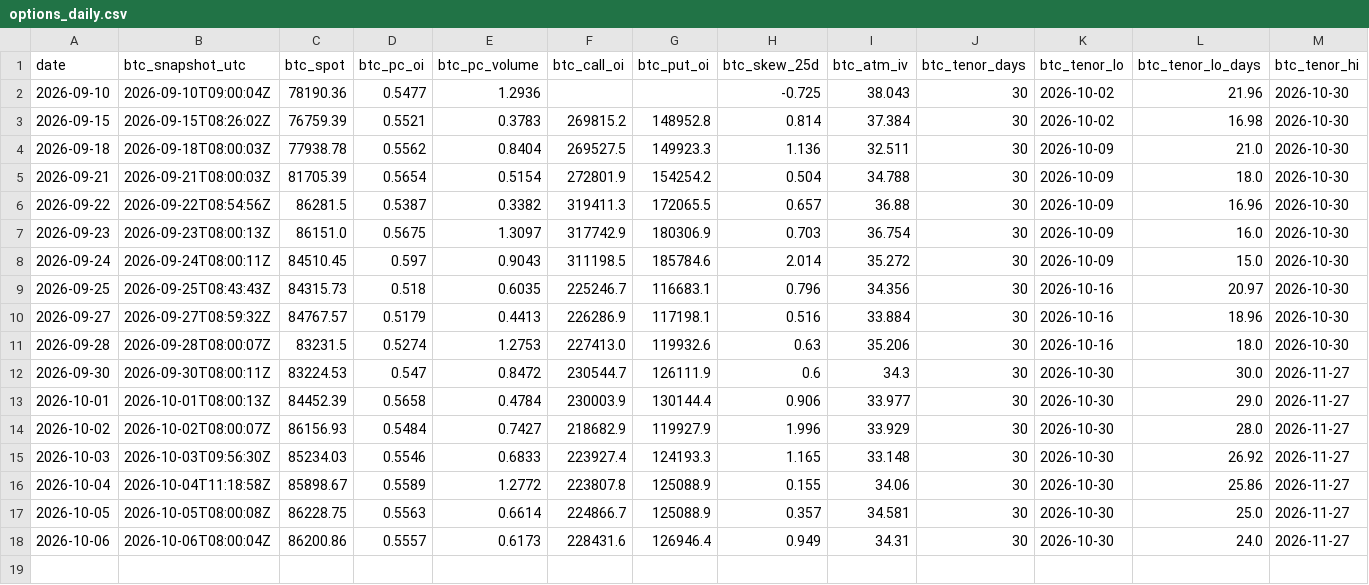
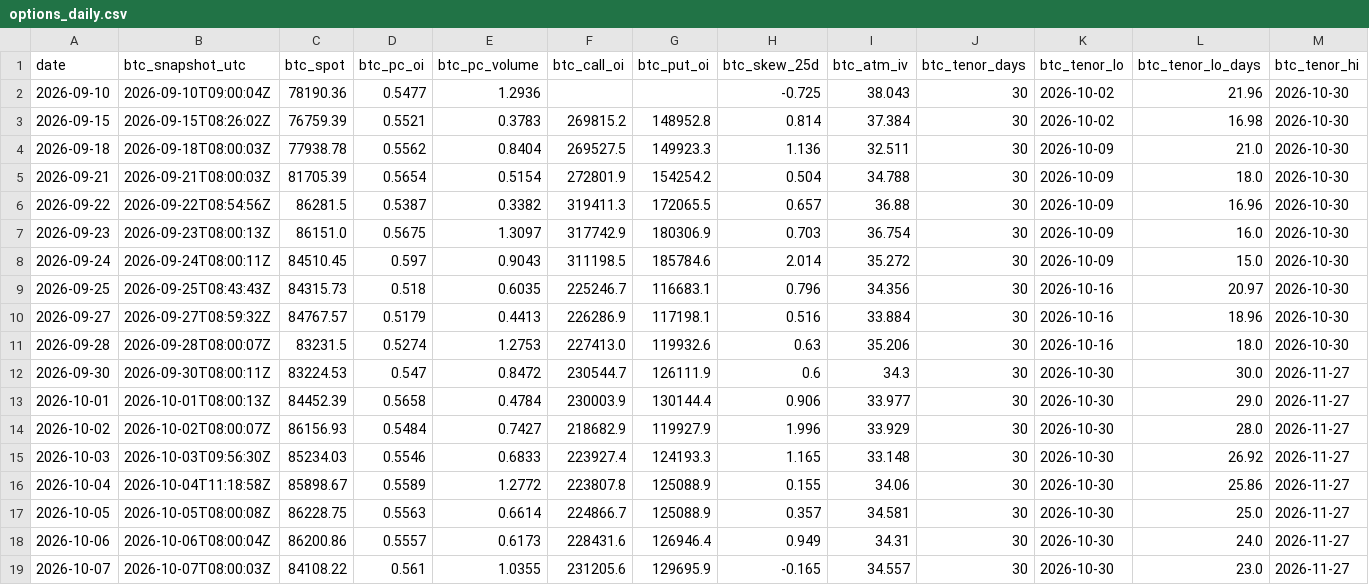
Before and after one commit to 3Jack1/btc-credit-dashboard, a CSV file: options_daily.csv, drawn as a sheet; only a part is shown; rows hold the shown columns only; the diff names each change by its address in the sheet, - before the commit and + after, or states it on an @@ line.

```diff
--- a/options_daily.csv
+++ b/options_daily.csv
+row 19: 2026-10-07 | 2026-10-07T08:00:03Z | 84108.22 | 0.561 | 1.0355 | 231205.6 | 129695.9 | -0.165 | 34.557 | 30 | 2026-10-30 | 23.0 | 2026-11-27
```
Also changed, not shown: dashboard_state.csv, 1 other file.
